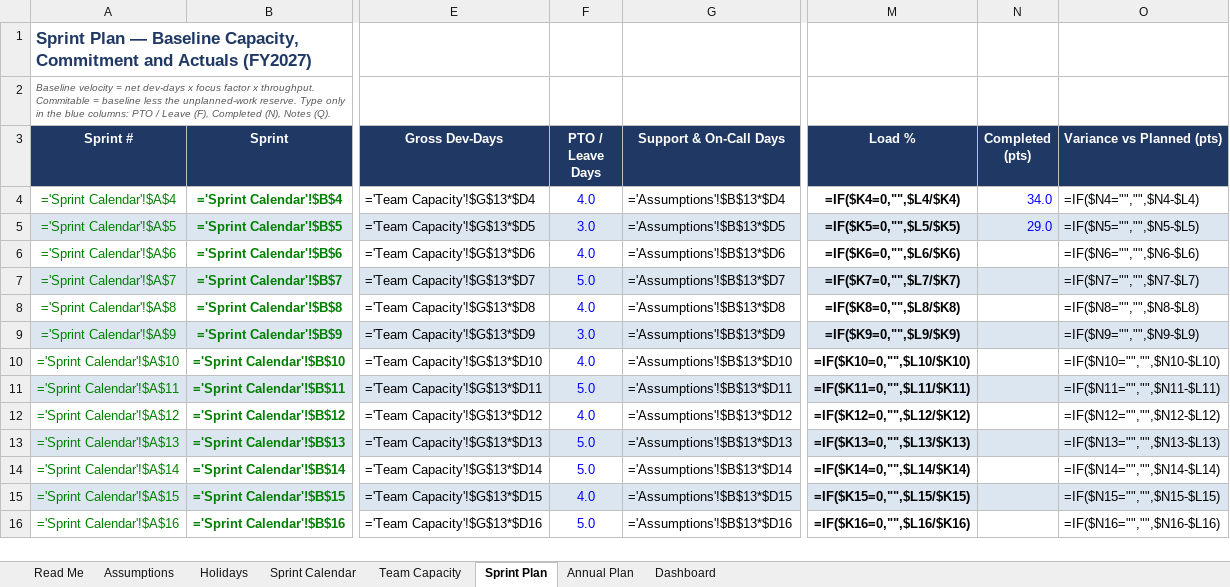
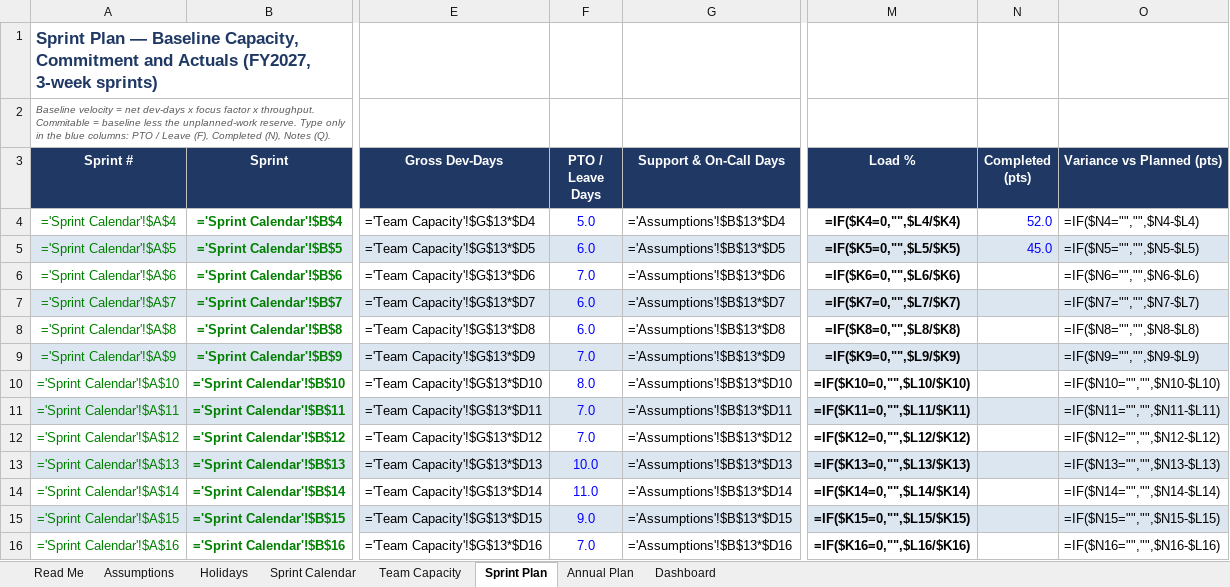
Before and after one commit to beravelli/devops_utils, an Excel workbook: planning/FY2027-sprint-plan-baseline.xlsx, sheet Sprint Plan, drawn as a sheet; only a part is shown, gaps mark what is left out; values as stored, in another font and other column widths than the file's, no borders; formulas without a stored value are shown as written; conditional formats not drawn; the diff covers the shown part only; the diff names each change by its address in the sheet, - before the commit and + after, or states it on an @@ line.

```diff
--- a/planning/FY2027-sprint-plan-baseline.xlsx (sheet Sprint Plan)
+++ b/planning/FY2027-sprint-plan-baseline.xlsx (sheet Sprint Plan)
-A1 (Sprint #): …and Actuals (FY2027)
+A1 (Sprint #): …and Actuals (FY2027, 3-week sprints)
-F4 (PTO / Leave Days): 4.0
+F4 (PTO / Leave Days): 5.0
-N4 (Completed (pts)): 34.0
+N4 (Completed (pts)): 52.0
-F5 (PTO / Leave Days): 3.0
+F5 (PTO / Leave Days): 6.0
-N5 (Completed (pts)): 29.0
+N5 (Completed (pts)): 45.0
-F6 (PTO / Leave Days): 4.0
+F6 (PTO / Leave Days): 7.0
-F7 (PTO / Leave Days): 5.0
+F7 (PTO / Leave Days): 6.0
-F8 (PTO / Leave Days): 4.0
+F8 (PTO / Leave Days): 6.0
-F9 (PTO / Leave Days): 3.0
+F9 (PTO / Leave Days): 7.0
-F10 (PTO / Leave Days): 4.0
+F10 (PTO / Leave Days): 8.0
-F11 (PTO / Leave Days): 5.0
+F11 (PTO / Leave Days): 7.0
-F12 (PTO / Leave Days): 4.0
+F12 (PTO / Leave Days): 7.0
-F13 (PTO / Leave Days): 5.0
+F13 (PTO / Leave Days): 10.0
-F14 (PTO / Leave Days): 5.0
+F14 (PTO / Leave Days): 11.0
-F15 (PTO / Leave Days): 4.0
+F15 (PTO / Leave Days): 9.0
-F16 (PTO / Leave Days): 5.0
+F16 (PTO / Leave Days): 7.0
```
Also changed, not shown: 9 removed rows and 19 edited cells elsewhere in this sheet, sheet Sprint Calendar, sheet Dashboard, sheet Annual Plan, sheet Read Me, sheet Assumptions, sheet Holidays, 1 more sheet, 1 other file.
